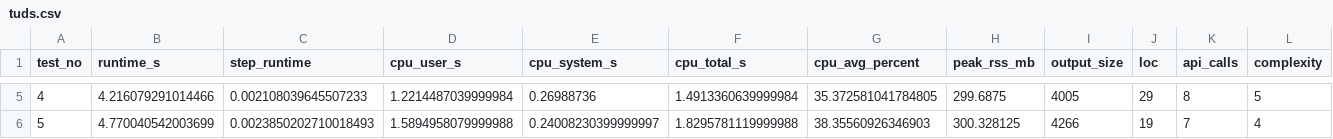
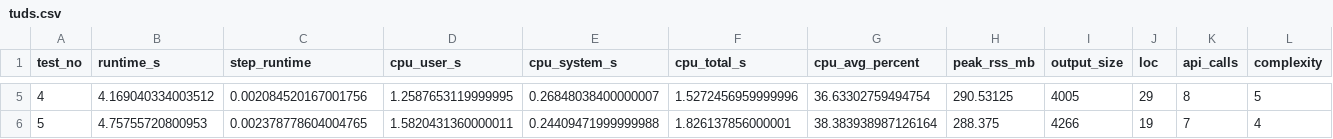
Before and after one commit to DAIMoNDLab/tud-sumo-examples, a CSV file: tuds_benchmark_tests/results/tuds.csv, drawn as a sheet; only a part is shown, gaps mark what is left out; the diff covers the shown part only.

Commit message:
Optimised `step_through()` use

```diff
--- a/tuds_benchmark_tests/results/tuds.csv
+++ b/tuds_benchmark_tests/results/tuds.csv
@@ -5,2 +5,2 @@ test_no,runtime_s,step_runtime,cpu_user_s,cpu_system_s,cpu_total_s,cpu_avg_perce
-4,4.216079291014466,0.002108039645507233,1.2214487039999984,0.26988736,1.4913360639999984,35.372581041784805,299.6875,4005,29,8,5
-5,4.770040542003699,0.0023850202710018493,1.5894958079999988,0.24008230399999997,1.8295781119999988,38.35560926346903,300.328125,4266,19,7,4
+4,4.169040334003512,0.002084520167001756,1.2587653119999995,0.26848038400000007,1.5272456959999996,36.63302759494754,290.53125,4005,29,8,5
+5,4.75755720800953,0.002378778604004765,1.5820431360000011,0.24409471999999988,1.826137856000001,38.383938987126164,288.375,4266,19,7,4
```
Also changed, not shown: 30 edited cells elsewhere in this file, tuds_benchmark_tests/results/base.csv, 12 other files.
